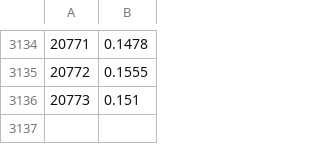
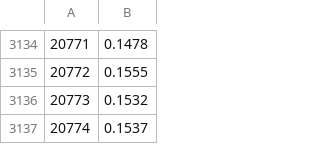
Before and after one commit to okay-effects/okay-invest, a CSV file: data/coin-ADA.csv, drawn as a sheet; only a part is shown, gaps mark what is left out.

```diff
--- a/data/coin-ADA.csv
+++ b/data/coin-ADA.csv
@@ -3135,2 +3135,3 @@
 20772,0.1555
-20773,0.151
+20773,0.1532
+20774,0.1537
```
Also changed, not shown: data/apy-lend_DJED_Liqwid.csv, data/apy-lend_USDC_Aave.csv, 22 other files.
